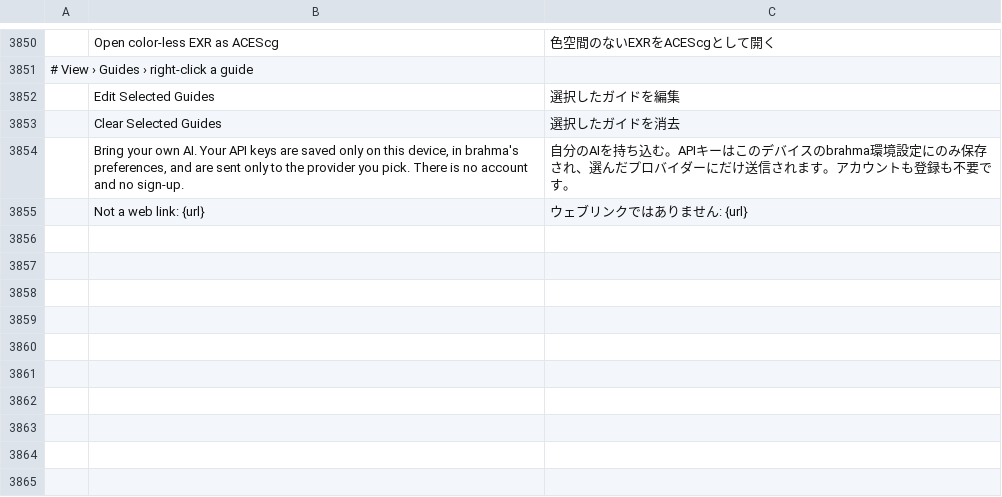
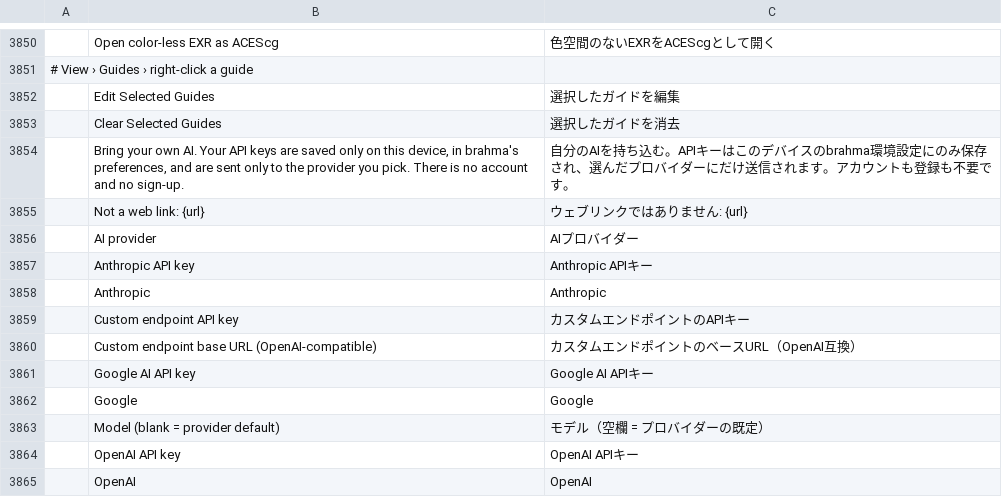
Before and after one commit to shep95/brahma, a TSV file: crates/ui-egui/src/i18n/ja.tsv, drawn as a sheet; only a part is shown, gaps mark what is left out; the diff names each change by its address in the sheet, - before the commit and + after, or states it on an @@ line.

```diff
--- a/crates/ui-egui/src/i18n/ja.tsv
+++ b/crates/ui-egui/src/i18n/ja.tsv
+row 3856:  | AI provider | AIプロバイダー
+row 3857:  | Anthropic API key | Anthropic APIキー
+row 3858:  | Anthropic | Anthropic
+row 3859:  | Custom endpoint API key | カスタムエンドポイントのAPIキー
+row 3860:  | Custom endpoint base URL (OpenAI-compatible) | カスタムエンドポイントのベースURL（OpenAI互換）
+row 3861:  | Google AI API key | Google AI APIキー
+row 3862:  | Google | Google
+row 3863:  | Model (blank = provider default) | モデル（空欄 = プロバイダーの既定）
+row 3864:  | OpenAI API key | OpenAI APIキー
+row 3865:  | OpenAI | OpenAI
```
Also changed, not shown: crates/ui-egui/src/i18n/el.tsv, crates/ui-egui/src/i18n/es.tsv, 21 other files.
